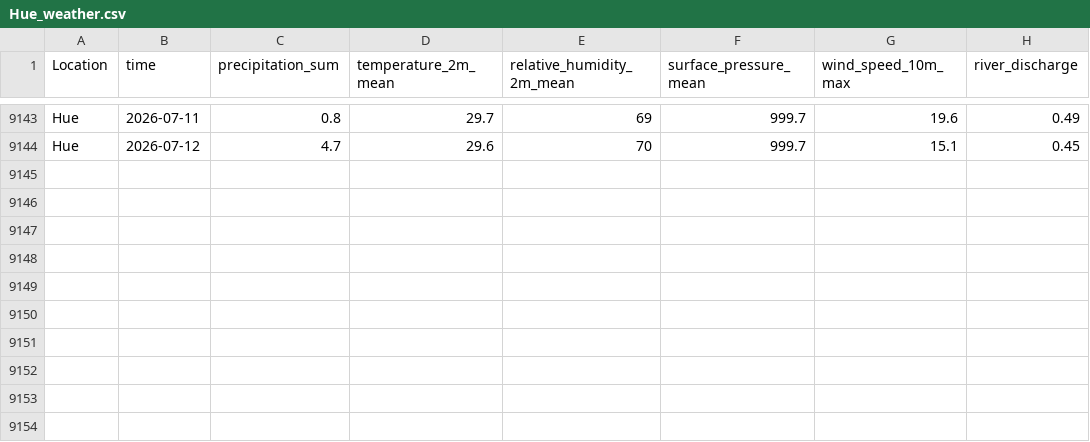
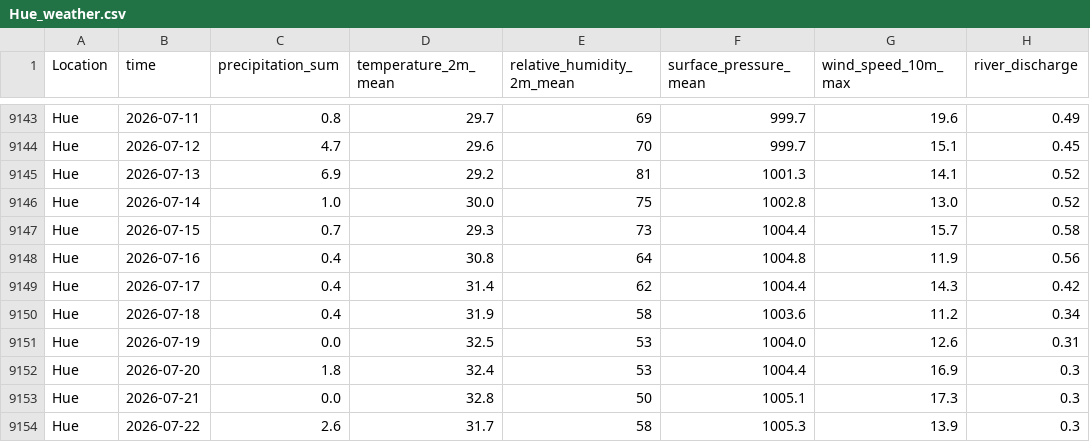
Before and after one commit to HaiDang193/Flood-Prediction, a CSV file: data/data_raw/Hue_weather.csv, drawn as a sheet; only a part is shown, gaps mark what is left out.

```diff
--- a/data/data_raw/Hue_weather.csv
+++ b/data/data_raw/Hue_weather.csv
@@ -9144 +9144,11 @@ Hue,2026-07-11,0.8,29.7,69,999.7,19.6,0.49
 Hue,2026-07-12,4.7,29.6,70,999.7,15.1,0.45
+Hue,2026-07-13,6.9,29.2,81,1001.3,14.1,0.52
+Hue,2026-07-14,1.0,30.0,75,1002.8,13.0,0.52
+Hue,2026-07-15,0.7,29.3,73,1004.4,15.7,0.58
+Hue,2026-07-16,0.4,30.8,64,1004.8,11.9,0.56
+Hue,2026-07-17,0.4,31.4,62,1004.4,14.3,0.42
+Hue,2026-07-18,0.4,31.9,58,1003.6,11.2,0.34
+Hue,2026-07-19,0.0,32.5,53,1004.0,12.6,0.31
+Hue,2026-07-20,1.8,32.4,53,1004.4,16.9,0.3
+Hue,2026-07-21,0.0,32.8,50,1005.1,17.3,0.3
+Hue,2026-07-22,2.6,31.7,58,1005.3,13.9,0.3
```
Also changed, not shown: data/cleaned/weather_cleaned.csv, data/data_raw/Quang_Nam_weather.csv, 14 other files.
